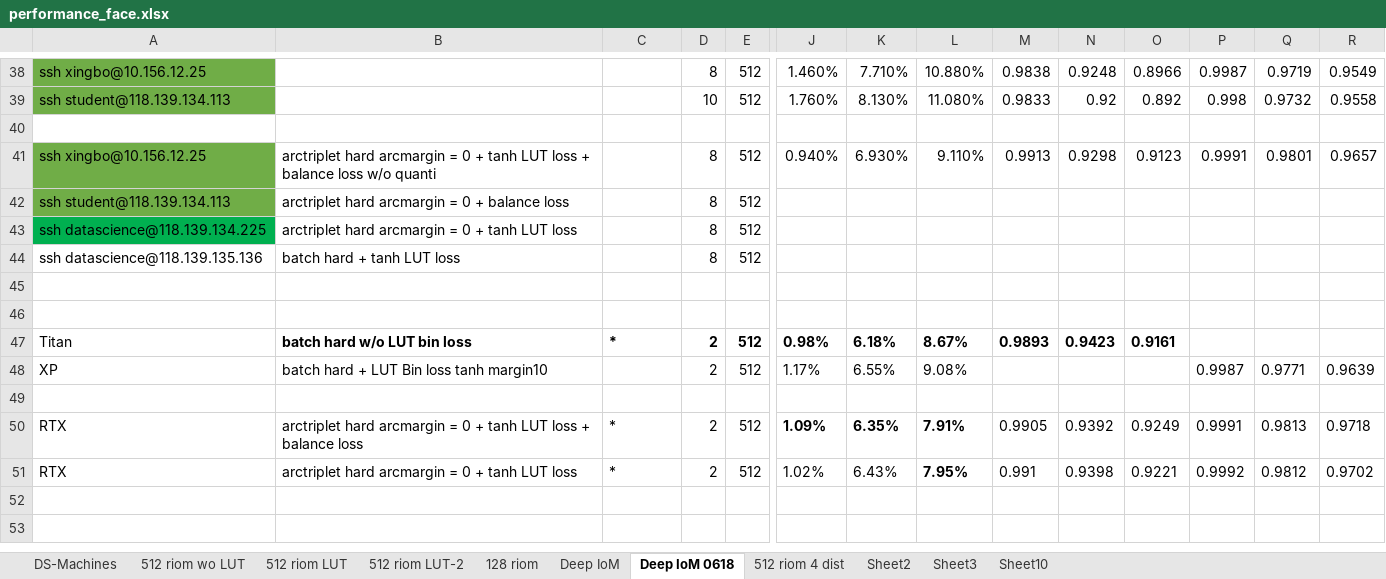
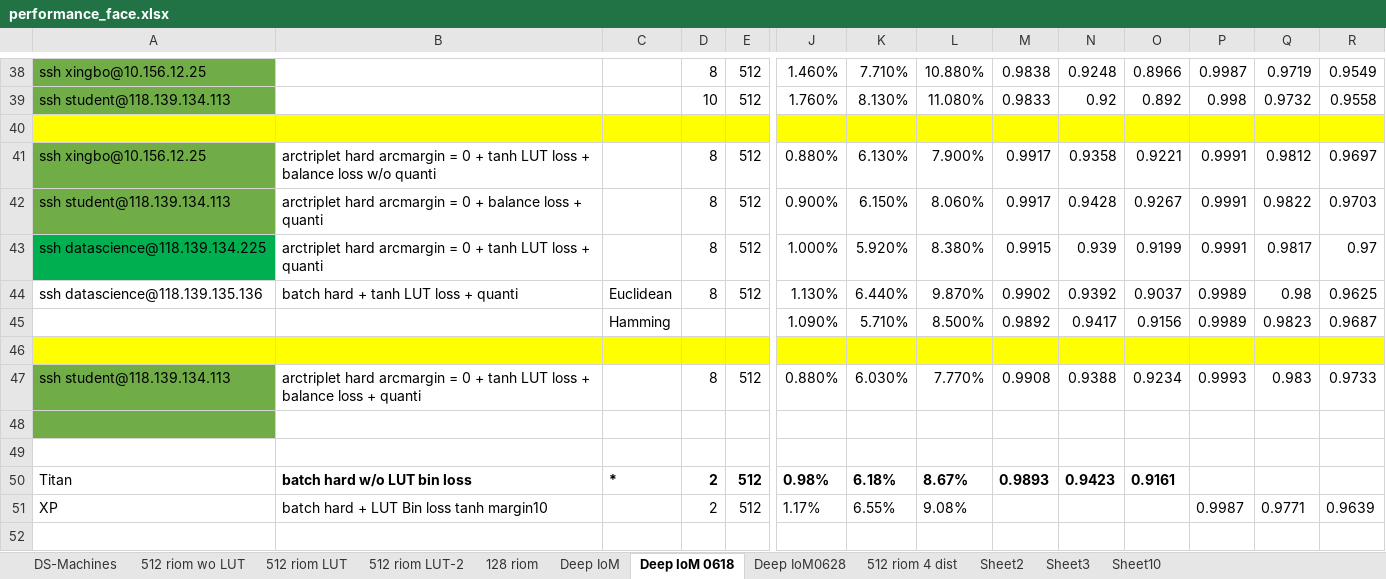
Before and after one commit to xingbod/DeepRankHashing4CancellableFace, an Excel workbook: doc/performance_face.xlsx, sheet Deep IoM 0618, drawn as a sheet; only a part is shown, gaps mark what is left out; the shorter side is filled out with more unchanged rows; values as stored, in another font and other column widths than the file's, no borders; conditional formats not drawn; removed rows and columns are numbered as before the commit, all else as after; rows hold the shown columns only; the diff covers the shown part only; the diff names each change by its address in the sheet, - before the commit and + after, or states it on an @@ line.

```diff
--- a/doc/performance_face.xlsx (sheet Deep IoM 0618)
+++ b/doc/performance_face.xlsx (sheet Deep IoM 0618)
+sheet tab: Deep IoM0628
-A40:R40 fill: none
+A40:R40 fill: #FFFF00
-J41: 0.940%
+J41: 0.880%
-K41: 6.930%
+K41: 6.130%
-L41: 9.110%
+L41: 7.900%
-M41: 0.9913
+M41: 0.9917
-N41: 0.9298
+N41: 0.9358
-O41: 0.9123
+O41: 0.9221
-Q41: 0.9801
+Q41: 0.9812
-R41: 0.9657
+R41: 0.9697
-row 42: ssh student@118.139.134.113 | arctriplet hard arcmargin = 0 + balance loss |  | 8 | 512
-row 43: ssh datascience@118.139.134.225 | arctriplet hard arcmargin = 0 + tanh LUT loss |  | 8 | 512
+row 42: ssh student@118.139.134.113 | arctriplet hard arcmargin = 0 + balance loss + quanti |  | 8 | 512 | 0.900% | 6.150% | 8.060% | 0.9917 | 0.9428 | 0.9267 | 0.9991 | 0.9822 | 0.9703
+row 43: ssh datascience@118.139.134.225 | arctriplet hard arcmargin = 0 + tanh LUT loss + quanti |  | 8 | 512 | 1.000% | 5.920% | 8.380% | 0.9915 | 0.939 | 0.9199 | 0.9991 | 0.9817 | 0.97
+row 44: ssh datascience@118.139.135.136 | batch hard + tanh LUT loss + quanti | Euclidean | 8 | 512 | 1.130% | 6.440% | 9.870% | 0.9902 | 0.9392 | 0.9037 | 0.9989 | 0.98 | 0.9625
+row 45:  |  | Hamming |  |  | 1.090% | 5.710% | 8.500% | 0.9892 | 0.9417 | 0.9156 | 0.9989 | 0.9823 | 0.9687
-row 46: ssh datascience@118.139.135.136 | batch hard + tanh LUT loss |  | 8 | 512
+row 46: (empty)
-A46:R46 fill: none
+A46:R46 fill: #FFFF00
+row 47: ssh student@118.139.134.113 | arctriplet hard arcmargin = 0 + tanh LUT loss + balance loss + quanti |  | 8 | 512 | 0.880% | 6.030% | 7.770% | 0.9908 | 0.9388 | 0.9234 | 0.9993 | 0.983 | 0.9733
-A48 fill: none
+A48 fill: #70AD47
```
Also changed, not shown: cell formats elsewhere in this sheet, sheet Sheet2.
